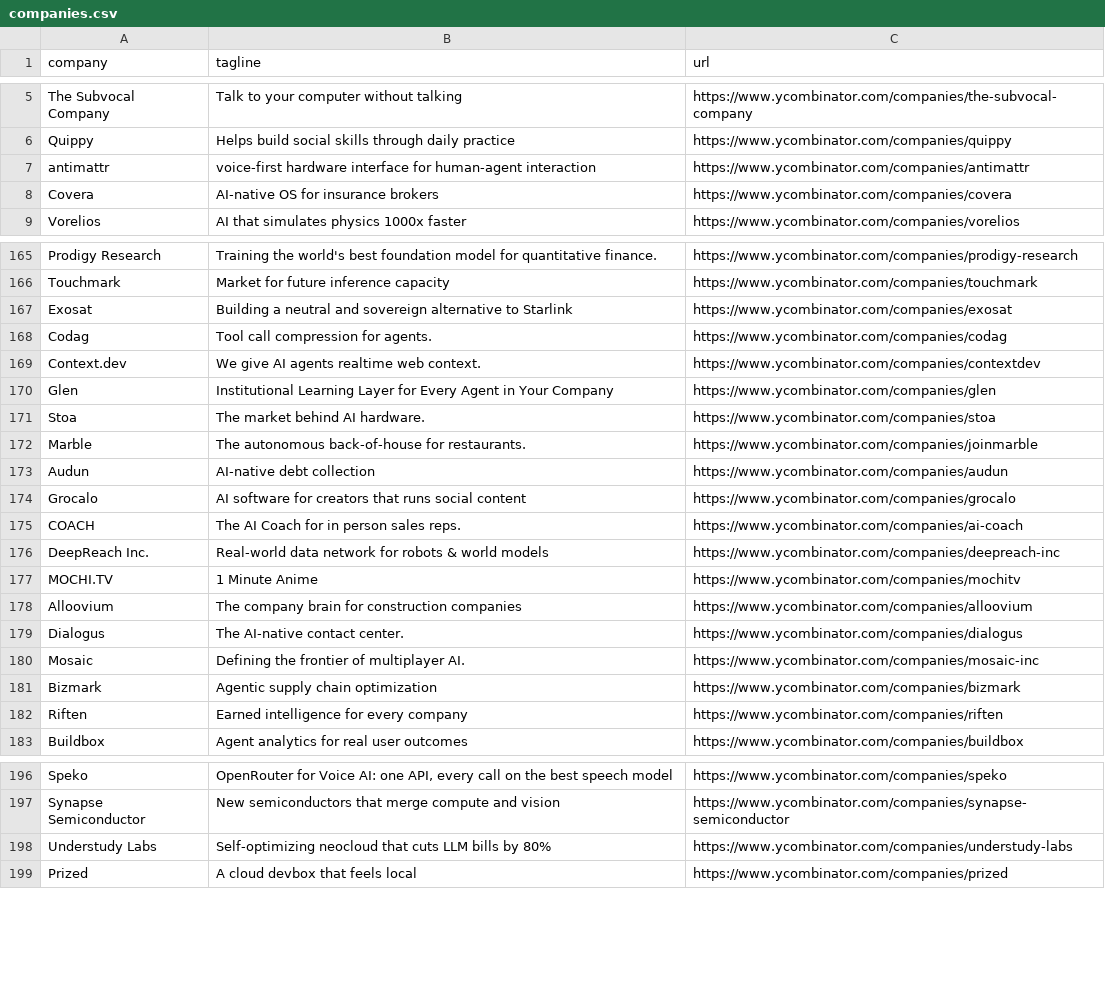
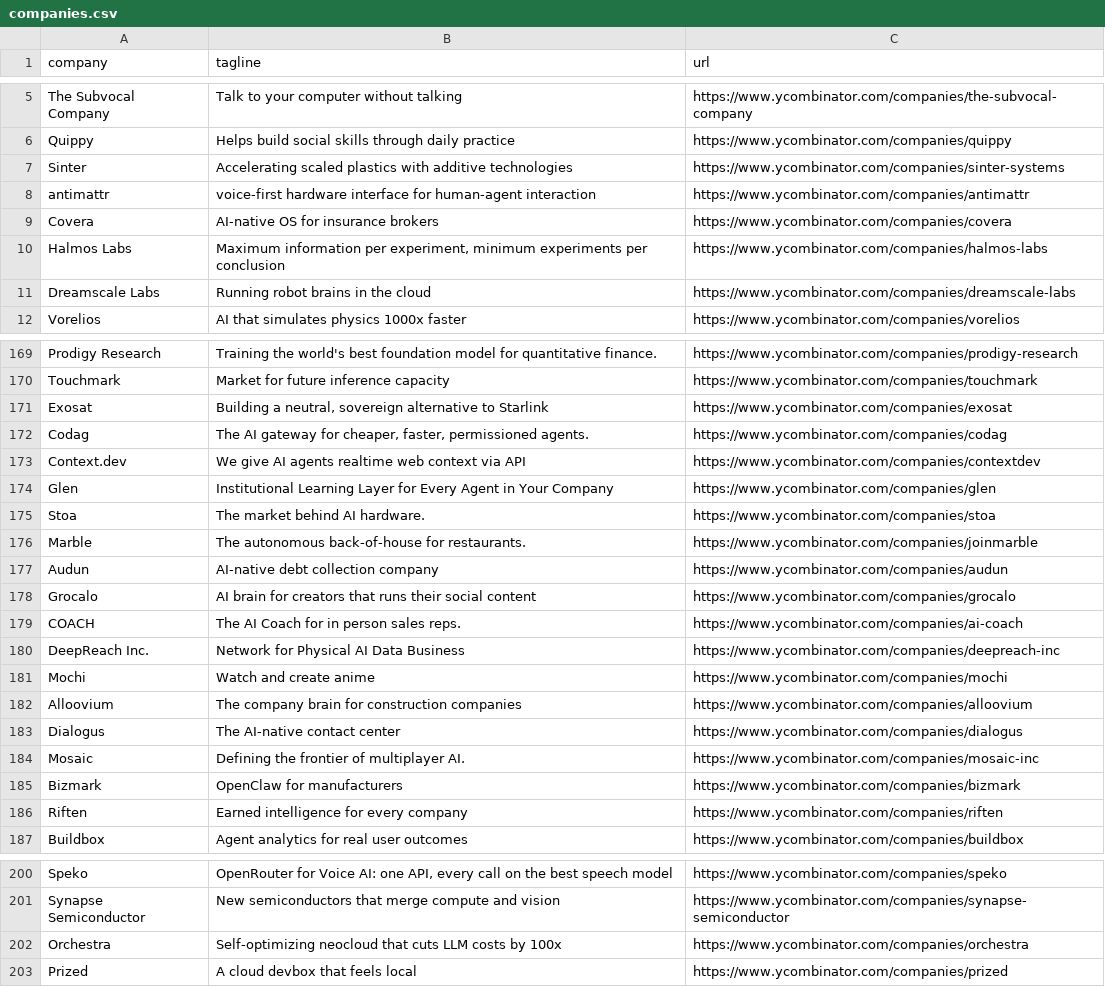
Before and after one commit to mcottle1/yc-updates, a CSV file: companies.csv, drawn as a sheet; only a part is shown, gaps mark what is left out; the diff covers the shown part only.

```diff
--- a/companies.csv
+++ b/companies.csv
@@ -6,4 +6,7 @@ The Subvocal Company,Talk to your computer without talking,https://www.ycombinat
 Quippy,Helps build social skills through daily practice,https://www.ycombinator.com/companies/quippy
+Sinter,Accelerating scaled plastics with additive technologies,https://www.ycombinator.com/companies/sinter-systems
 antimattr,voice-first hardware interface for human-agent interaction,https://www.ycombinator.com/companies/antimattr
 Covera,AI-native OS for insurance brokers,https://www.ycombinator.com/companies/covera
+Halmos Labs,"Maximum information per experiment, minimum experiments per conclusion",https://www.ycombinator.com/companies/halmos-labs
+Dreamscale Labs,Running robot brains in the cloud,https://www.ycombinator.com/companies/dreamscale-labs
 Vorelios,AI that simulates physics 1000x faster,https://www.ycombinator.com/companies/vorelios
@@ -166,5 +170,5 @@ Prodigy Research,Training the world's best foundation model for quantitative fin
 Touchmark,Market for future inference capacity,https://www.ycombinator.com/companies/touchmark
-Exosat,Building a neutral and sovereign alternative to Starlink,https://www.ycombinator.com/companies/exosat
-Codag,Tool call compression for agents.,https://www.ycombinator.com/companies/codag
-Context.dev,We give AI agents realtime web context.,https://www.ycombinator.com/companies/contextdev
+Exosat,"Building a neutral, sovereign alternative to Starlink",https://www.ycombinator.com/companies/exosat
+Codag,"The AI gateway for cheaper, faster, permissioned agents.",https://www.ycombinator.com/companies/codag
+Context.dev,We give AI agents realtime web context via API,https://www.ycombinator.com/companies/contextdev
 Glen,Institutional Learning Layer for Every Agent in Your Company,https://www.ycombinator.com/companies/glen
@@ -172,11 +176,11 @@ Stoa,The market behind AI hardware.,https://www.ycombinator.com/companies/stoa
 Marble,The autonomous back-of-house for restaurants.,https://www.ycombinator.com/companies/joinmarble
-Audun,AI-native debt collection,https://www.ycombinator.com/companies/audun
-Grocalo,AI software for creators that runs social content,https://www.ycombinator.com/companies/grocalo
+Audun,AI-native debt collection company,https://www.ycombinator.com/companies/audun
+Grocalo,AI brain for creators that runs their social content,https://www.ycombinator.com/companies/grocalo
 COACH,The AI Coach for in person sales reps.,https://www.ycombinator.com/companies/ai-coach
-DeepReach Inc.,Real-world data network for robots & world models,https://www.ycombinator.com/companies/deepreach-inc
-MOCHI.TV,1 Minute Anime,https://www.ycombinator.com/companies/mochitv
+DeepReach Inc.,Network for Physical AI Data Business,https://www.ycombinator.com/companies/deepreach-inc
+Mochi,Watch and create anime,https://www.ycombinator.com/companies/mochi
 Alloovium,The company brain for construction companies,https://www.ycombinator.com/companies/alloovium
-Dialogus,The AI-native contact center.,https://www.ycombinator.com/companies/dialogus
+Dialogus,The AI-native contact center,https://www.ycombinator.com/companies/dialogus
 Mosaic,Defining the frontier of multiplayer AI.,https://www.ycombinator.com/companies/mosaic-inc
-Bizmark,Agentic supply chain optimization,https://www.ycombinator.com/companies/bizmark
+Bizmark,OpenClaw for manufacturers,https://www.ycombinator.com/companies/bizmark
 Riften,Earned intelligence for every company,https://www.ycombinator.com/companies/riften
@@ -197,3 +201,3 @@ Speko,"OpenRouter for Voice AI: one API, every call on the best speech model",ht
 Synapse Semiconductor,New semiconductors that merge compute and vision,https://www.ycombinator.com/companies/synapse-semiconductor
-Understudy Labs,Self-optimizing neocloud that cuts LLM bills by 80%,https://www.ycombinator.com/companies/understudy-labs
+Orchestra,Self-optimizing neocloud that cuts LLM costs by 100x,https://www.ycombinator.com/companies/orchestra
 Prized,A cloud devbox that feels local,https://www.ycombinator.com/companies/prized
```
Also changed, not shown: 2 added rows, 2 removed rows, 1 moved row and 60 edited cells elsewhere in this file.
